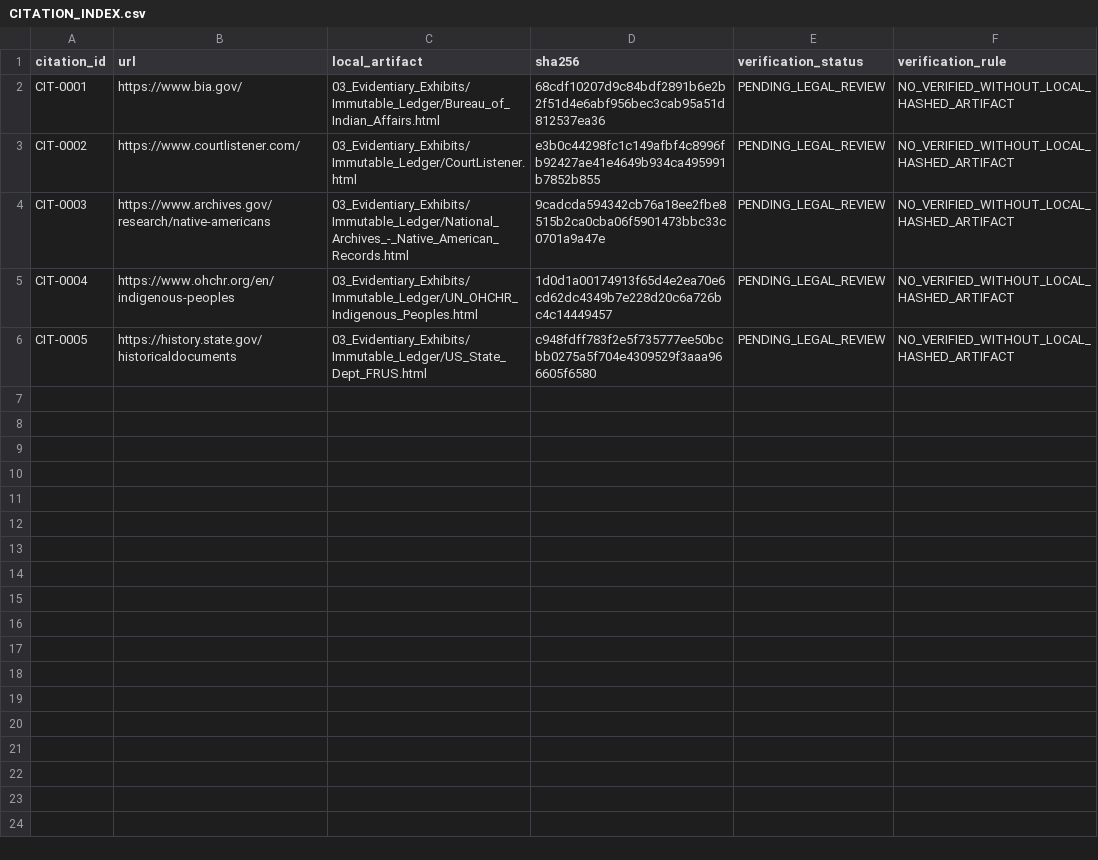
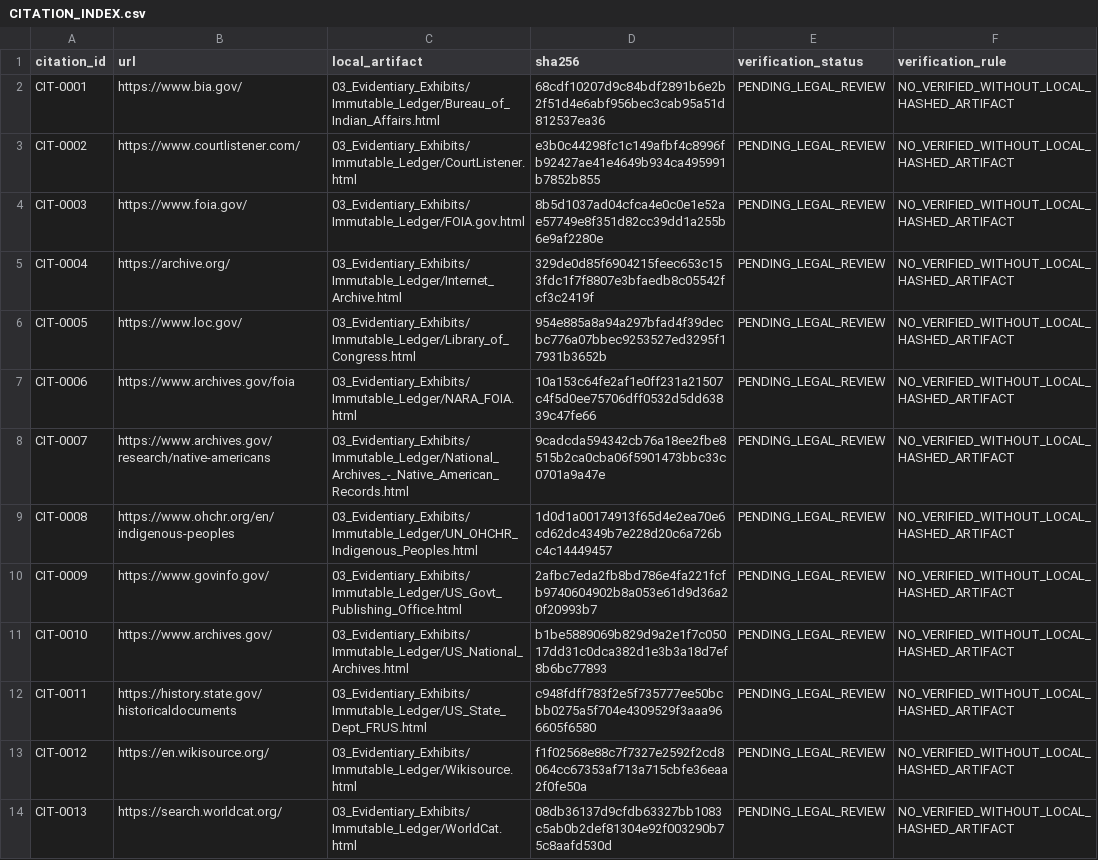
Before and after one commit to GlobalRestitutionAlliance/turtle-island-us-ak-douglas-indian-association-master-litigation, a CSV file: 03_Evidentiary_Exhibits/CITATION_INDEX.csv, drawn as a sheet.

Commit message:
Batch 2b: harvest expanded sources, citations, manifests

```diff
--- a/03_Evidentiary_Exhibits/CITATION_INDEX.csv
+++ b/03_Evidentiary_Exhibits/CITATION_INDEX.csv
@@ -3,4 +3,12 @@ CIT-0001,https://www.bia.gov/,03_Evidentiary_Exhibits/Immutable_Ledger/Bureau_of
 CIT-0002,https://www.courtlistener.com/,03_Evidentiary_Exhibits/Immutable_Ledger/CourtListener.html,e3b0c44298fc1c149afbf4c8996fb92427ae41e4649b934ca495991b7852b855,PENDING_LEGAL_REVIEW,NO_VERIFIED_WITHOUT_LOCAL_HASHED_ARTIFACT
-CIT-0003,https://www.archives.gov/research/native-americans,03_Evidentiary_Exhibits/Immutable_Ledger/National_Archives_-_Native_American_Records.html,9cadcda594342cb76a18ee2fbe8515b2ca0cba06f5901473bbc33c0701a9a47e,PENDING_LEGAL_REVIEW,NO_VERIFIED_WITHOUT_LOCAL_HASHED_ARTIFACT
-CIT-0004,https://www.ohchr.org/en/indigenous-peoples,03_Evidentiary_Exhibits/Immutable_Ledger/UN_OHCHR_Indigenous_Peoples.html,1d0d1a00174913f65d4e2ea70e6cd62dc4349b7e228d20c6a726bc4c14449457,PENDING_LEGAL_REVIEW,NO_VERIFIED_WITHOUT_LOCAL_HASHED_ARTIFACT
-CIT-0005,https://history.state.gov/historicaldocuments,03_Evidentiary_Exhibits/Immutable_Ledger/US_State_Dept_FRUS.html,c948fdff783f2e5f735777ee50bcbb0275a5f704e4309529f3aaa966605f6580,PENDING_LEGAL_REVIEW,NO_VERIFIED_WITHOUT_LOCAL_HASHED_ARTIFACT
+CIT-0003,https://www.foia.gov/,03_Evidentiary_Exhibits/Immutable_Ledger/FOIA.gov.html,8b5d1037ad04cfca4e0c0e1e52ae57749e8f351d82cc39dd1a255b6e9af2280e,PENDING_LEGAL_REVIEW,NO_VERIFIED_WITHOUT_LOCAL_HASHED_ARTIFACT
+CIT-0004,https://archive.org/,03_Evidentiary_Exhibits/Immutable_Ledger/Internet_Archive.html,329de0d85f6904215feec653c153fdc1f7f8807e3bfaedb8c05542fcf3c2419f,PENDING_LEGAL_REVIEW,NO_VERIFIED_WITHOUT_LOCAL_HASHED_ARTIFACT
+CIT-0005,https://www.loc.gov/,03_Evidentiary_Exhibits/Immutable_Ledger/Library_of_Congress.html,954e885a8a94a297bfad4f39decbc776a07bbec9253527ed3295f17931b3652b,PENDING_LEGAL_REVIEW,NO_VERIFIED_WITHOUT_LOCAL_HASHED_ARTIFACT
+CIT-0006,https://www.archives.gov/foia,03_Evidentiary_Exhibits/Immutable_Ledger/NARA_FOIA.html,10a153c64fe2af1e0ff231a21507c4f5d0ee75706dff0532d5dd63839c47fe66,PENDING_LEGAL_REVIEW,NO_VERIFIED_WITHOUT_LOCAL_HASHED_ARTIFACT
+CIT-0007,https://www.archives.gov/research/native-americans,03_Evidentiary_Exhibits/Immutable_Ledger/National_Archives_-_Native_American_Records.html,9cadcda594342cb76a18ee2fbe8515b2ca0cba06f5901473bbc33c0701a9a47e,PENDING_LEGAL_REVIEW,NO_VERIFIED_WITHOUT_LOCAL_HASHED_ARTIFACT
+CIT-0008,https://www.ohchr.org/en/indigenous-peoples,03_Evidentiary_Exhibits/Immutable_Ledger/UN_OHCHR_Indigenous_Peoples.html,1d0d1a00174913f65d4e2ea70e6cd62dc4349b7e228d20c6a726bc4c14449457,PENDING_LEGAL_REVIEW,NO_VERIFIED_WITHOUT_LOCAL_HASHED_ARTIFACT
+CIT-0009,https://www.govinfo.gov/,03_Evidentiary_Exhibits/Immutable_Ledger/US_Govt_Publishing_Office.html,2afbc7eda2fb8bd786e4fa221fcfb9740604902b8a053e61d9d36a20f20993b7,PENDING_LEGAL_REVIEW,NO_VERIFIED_WITHOUT_LOCAL_HASHED_ARTIFACT
+CIT-0010,https://www.archives.gov/,03_Evidentiary_Exhibits/Immutable_Ledger/US_National_Archives.html,b1be5889069b829d9a2e1f7c05017dd31c0dca382d1e3b3a18d7ef8b6bc77893,PENDING_LEGAL_REVIEW,NO_VERIFIED_WITHOUT_LOCAL_HASHED_ARTIFACT
+CIT-0011,https://history.state.gov/historicaldocuments,03_Evidentiary_Exhibits/Immutable_Ledger/US_State_Dept_FRUS.html,c948fdff783f2e5f735777ee50bcbb0275a5f704e4309529f3aaa966605f6580,PENDING_LEGAL_REVIEW,NO_VERIFIED_WITHOUT_LOCAL_HASHED_ARTIFACT
+CIT-0012,https://en.wikisource.org/,03_Evidentiary_Exhibits/Immutable_Ledger/Wikisource.html,f1f02568e88c7f7327e2592f2cd8064cc67353af713a715cbfe36eaa2f0fe50a,PENDING_LEGAL_REVIEW,NO_VERIFIED_WITHOUT_LOCAL_HASHED_ARTIFACT
+CIT-0013,https://search.worldcat.org/,03_Evidentiary_Exhibits/Immutable_Ledger/WorldCat.html,08db36137d9cfdb63327bb1083c5ab0b2def81304e92f003290b75c8aafd530d,PENDING_LEGAL_REVIEW,NO_VERIFIED_WITHOUT_LOCAL_HASHED_ARTIFACT
```
Also changed, not shown: 32 other files.
